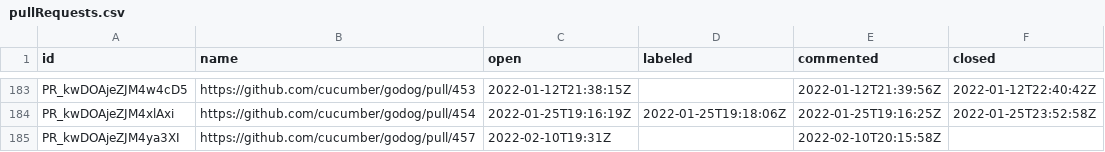
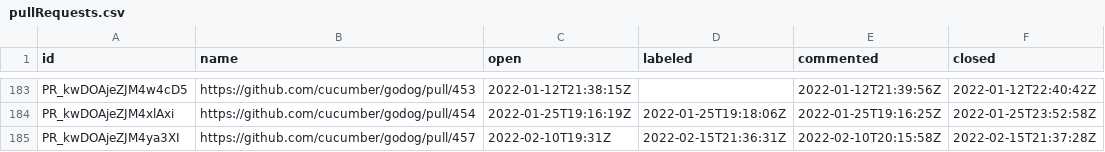
Before and after one commit to cucumber/oselvar-github-metrics, a CSV file: data/cucumber/godog/pullRequests.csv, drawn as a sheet; only a part is shown, gaps mark what is left out.

```diff
--- a/data/cucumber/godog/pullRequests.csv
+++ b/data/cucumber/godog/pullRequests.csv
@@ -184,2 +184,2 @@ PR_kwDOAjeZJM4w4cD5,https://github.com/cucumber/godog/pull/453,2022-01-12T21:38:
 PR_kwDOAjeZJM4xlAxi,https://github.com/cucumber/godog/pull/454,2022-01-25T19:16:19Z,2022-01-25T19:18:06Z,2022-01-25T19:16:25Z,2022-01-25T23:52:58Z
-PR_kwDOAjeZJM4ya3XI,https://github.com/cucumber/godog/pull/457,2022-02-10T19:31Z,,2022-02-10T20:15:58Z,
+PR_kwDOAjeZJM4ya3XI,https://github.com/cucumber/godog/pull/457,2022-02-10T19:31Z,2022-02-15T21:36:31Z,2022-02-10T20:15:58Z,2022-02-15T21:37:28Z
```
Also changed, not shown: data/cucumber/godog/issues.csv, data/cucumber/microdata/pullRequests.csv.
